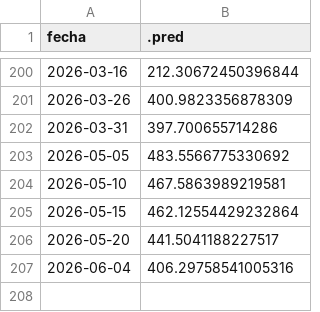
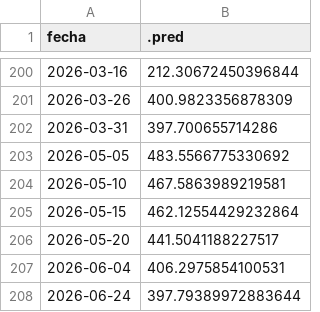
Before and after one commit to vhgauto/sameep, a TSV file: datos/turb_pred.tsv, drawn as a sheet; only a part is shown, gaps mark what is left out.

```diff
--- a/datos/turb_pred.tsv
+++ b/datos/turb_pred.tsv
@@ -206,2 +206,3 @@ fecha	.pred
 2026-05-20	441.5041188227517
-2026-06-04	406.29758541005316
+2026-06-04	406.2975854100531
+2026-06-24	397.79389972883644
```
Also changed, not shown: datos/base_de_datos_gis.tsv, datos/datos_nuevos.tsv, 4 other files.
